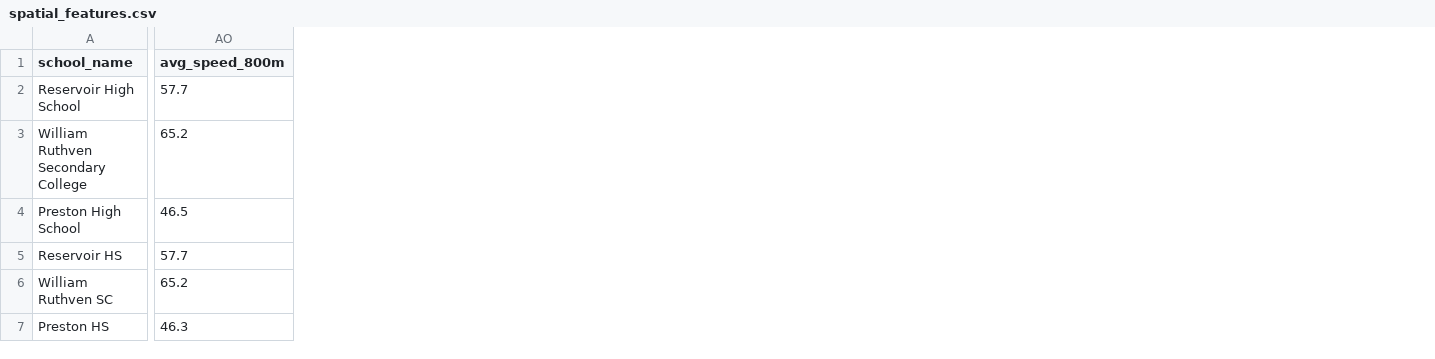
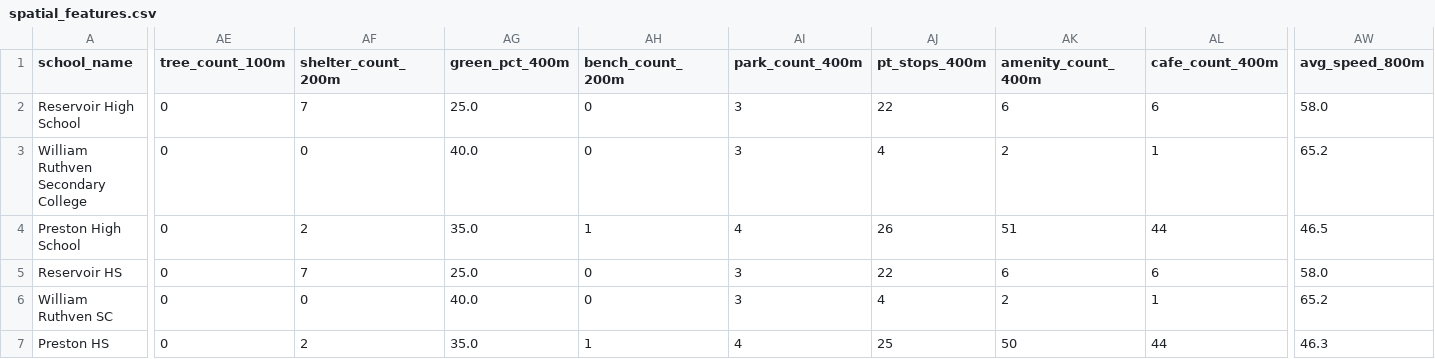
Before and after one commit to s4111078-sidd/300-000-School-Streets, a CSV file: outputs/spatial_features.csv, drawn as a sheet; only a part is shown, gaps mark what is left out; addresses are those after the commit; the diff covers the shown part only; the diff names each change by its address in the sheet, - before the commit and + after, or states it on an @@ line.

Commit message:
feat: restructure pipeline to Healthy Streets framework (HS1–HS10)
- Replace 5-score system (FAS/CSS/EEI/CIS/CYS) with 10 Healthy Streets
  indicators (Lucy Saunders / TfL) across poc_pipeline.py
- Add environmental_features.py — EPA AQI (HS10) + CSA crime rate (HS7)
- Extend spatial_features.py with OSM amenity queries for HS3/HS4/HS8
- Rewrite feature_engineering.py: school-level matrix (3×38), HS1–HS10
  as ML targets, open-data features as predictors
- Rewrite ml_model.py: Ridge regression + LOO-CV predicting HS scores
  from open data; replaces old crash-severity Random Forest classifier
- Add poc_pipeline.py outputs: hs_scores.csv, updated recommendations.csv
- Delete obsolete pre-HS charts, crash_risk_model.pkl, ml_features.csv,
  and exploration notebook
- Rewrite README.md and ARCHITECTURE.md for HS framework and new ML task

```diff
--- a/outputs/spatial_features.csv
+++ b/outputs/spatial_features.csv
+column AE (tree_count_100m), rows 2-7: all 0
+column AF (shelter_count_200m), rows 2-7: 7 | 0 | 2 | 7 | 0 | 2
+column AG (green_pct_400m), rows 2-7: 25.0 | 40.0 | 35.0 | 25.0 | 40.0 | 35.0
+column AH (bench_count_200m), rows 2-7: 0 | 0 | 1 | 0 | 0 | 1
+column AI (park_count_400m), rows 2-7: 3 | 3 | 4 | 3 | 3 | 4
+column AJ (pt_stops_400m), rows 2-7: 22 | 4 | 26 | 22 | 4 | 25
+column AK (amenity_count_400m), rows 2-7: 6 | 2 | 51 | 6 | 2 | 50
+column AL (cafe_count_400m), rows 2-7: 6 | 1 | 44 | 6 | 1 | 44
-AW2 (avg_speed_800m): 57.7
+AW2 (avg_speed_800m): 58.0
-AW5 (avg_speed_800m): 57.7
+AW5 (avg_speed_800m): 58.0
```
Also changed, not shown: 2 edited cells elsewhere in this file, outputs/recommendations.csv, 35 other files.
